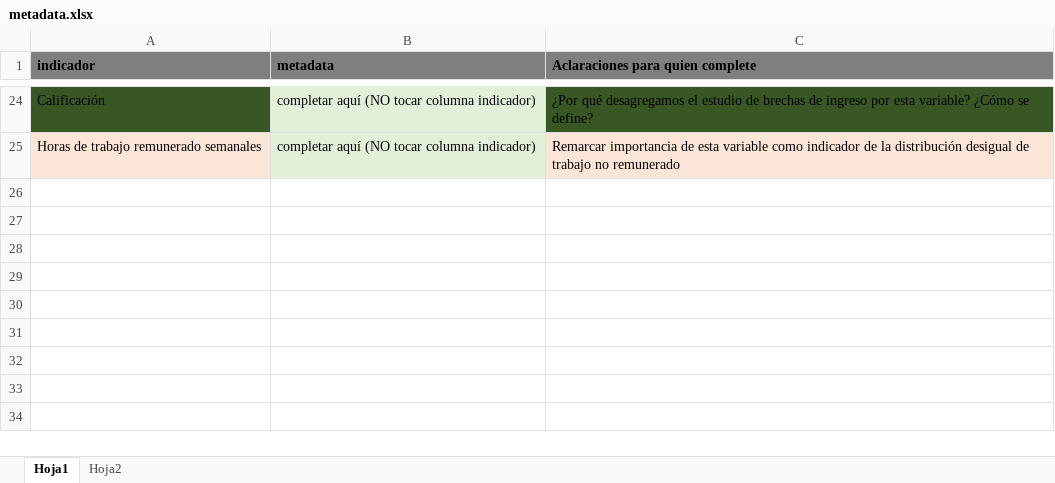
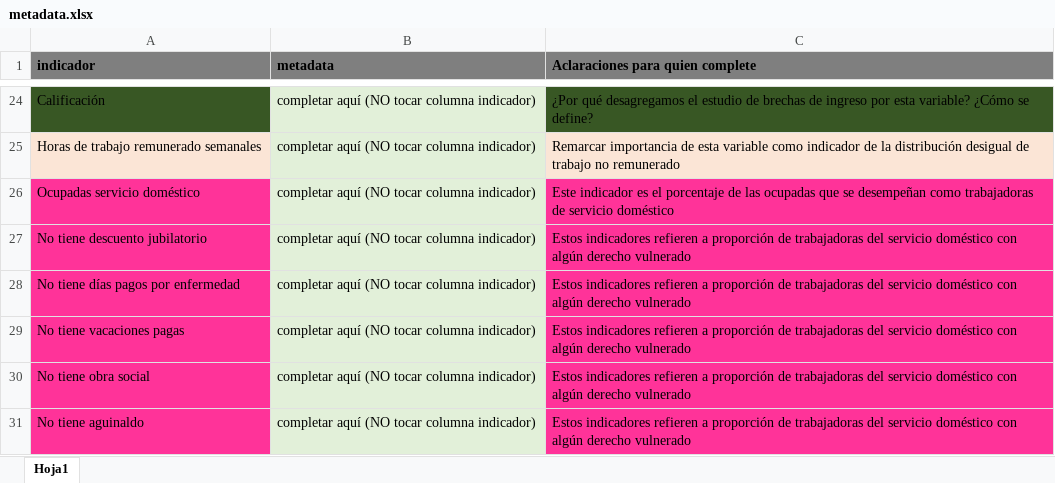
Before and after one commit to Ecofeminita/shinyapp, an Excel workbook: www/metadata.xlsx, sheet Hoja1, drawn as a sheet; only a part is shown, gaps mark what is left out; values as stored, in another font and other column widths than the file's, no borders; the diff names each change by its address in the sheet, - before the commit and + after, or states it on an @@ line.

```diff
--- a/www/metadata.xlsx (sheet Hoja1)
+++ b/www/metadata.xlsx (sheet Hoja1)
-sheet tab: Hoja2
+row 26: Ocupadas servicio doméstico | completar aquí (NO tocar columna indicador) | Este indicador es el porcentaje de las ocupadas que se desempeñan como trabajadoras de servicio doméstico
+row 27: No tiene descuento jubilatorio | completar aquí (NO tocar columna indicador) | Estos indicadores refieren a proporción de trabajadoras del servicio doméstico con algún derecho vulnerado
+row 28: No tiene días pagos por enfermedad | completar aquí (NO tocar columna indicador) | Estos indicadores refieren a proporción de trabajadoras del servicio doméstico con algún derecho vulnerado
+row 29: No tiene vacaciones pagas | completar aquí (NO tocar columna indicador) | Estos indicadores refieren a proporción de trabajadoras del servicio doméstico con algún derecho vulnerado
+row 30: No tiene obra social | completar aquí (NO tocar columna indicador) | Estos indicadores refieren a proporción de trabajadoras del servicio doméstico con algún derecho vulnerado
+row 31: No tiene aguinaldo | completar aquí (NO tocar columna indicador) | Estos indicadores refieren a proporción de trabajadoras del servicio doméstico con algún derecho vulnerado
```
Also changed, not shown: 8 other files.
